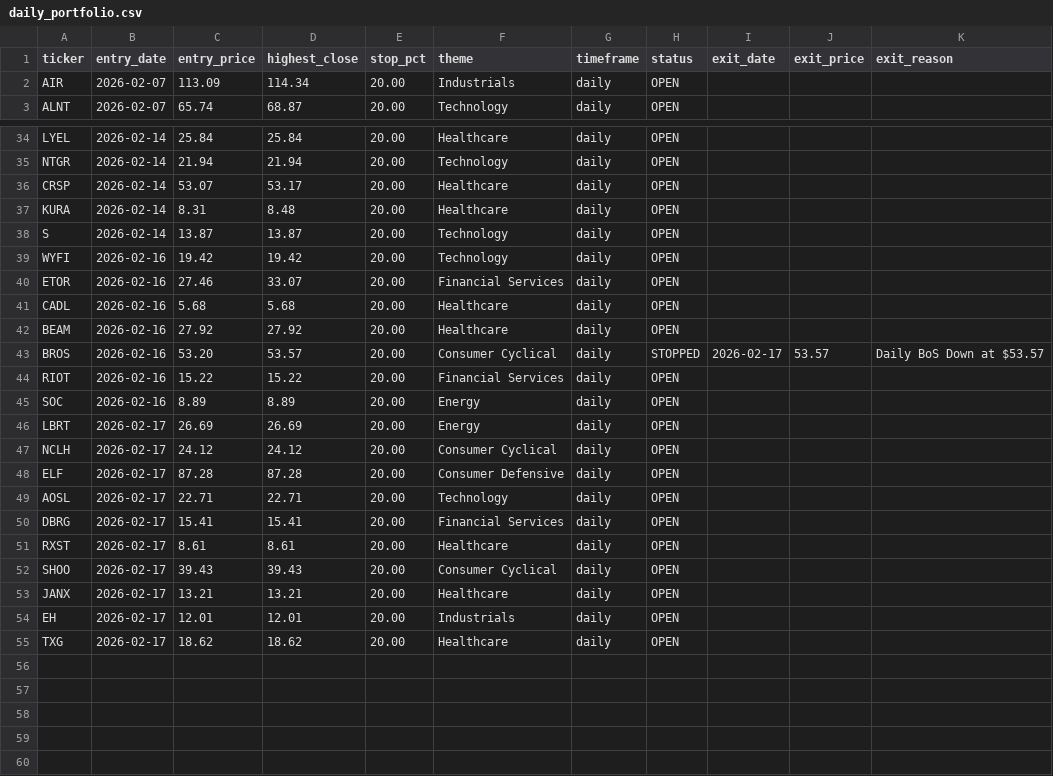
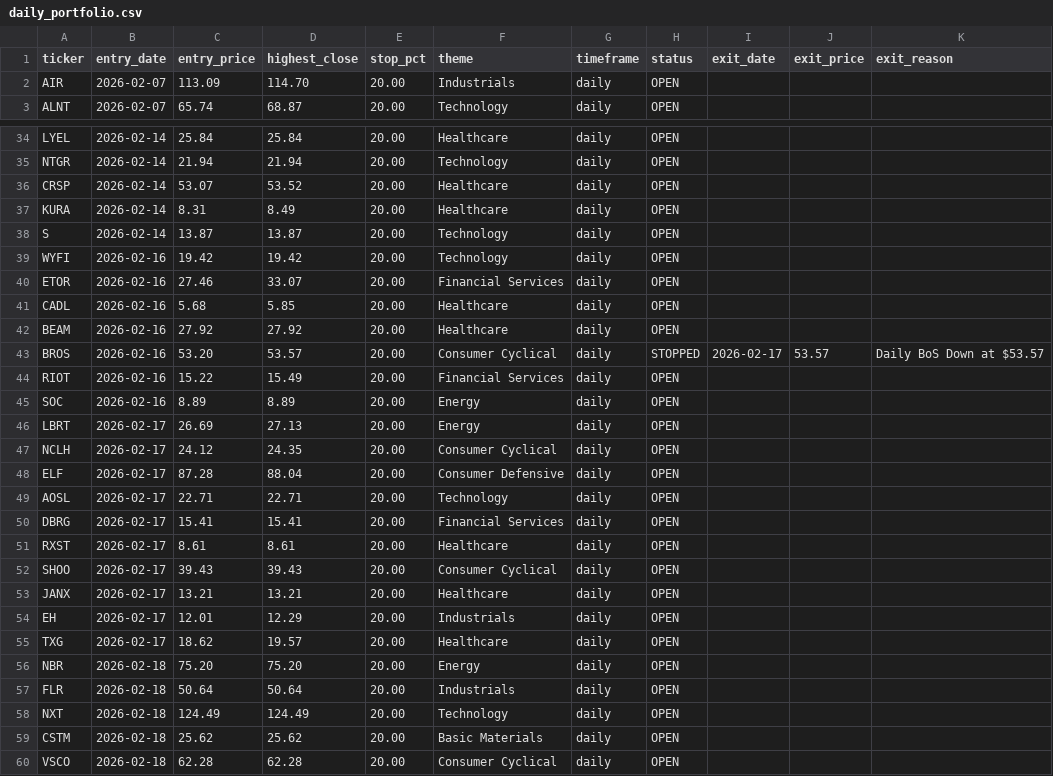
Before and after one commit to Amigo100/bos_momentum_scanner, a CSV file: trades/daily_portfolio.csv, drawn as a sheet; only a part is shown, gaps mark what is left out; the diff covers the shown part only.

```diff
--- a/trades/daily_portfolio.csv
+++ b/trades/daily_portfolio.csv
@@ -1,3 +1,3 @@
 ticker,entry_date,entry_price,highest_close,stop_pct,theme,timeframe,status,exit_date,exit_price,exit_reason
-AIR,2026-02-07,113.09,114.34,20.00,Industrials,daily,OPEN,,,
+AIR,2026-02-07,113.09,114.70,20.00,Industrials,daily,OPEN,,,
 ALNT,2026-02-07,65.74,68.87,20.00,Technology,daily,OPEN,,,
@@ -35,4 +35,4 @@ LYEL,2026-02-14,25.84,25.84,20.00,Healthcare,daily,OPEN,,,
 NTGR,2026-02-14,21.94,21.94,20.00,Technology,daily,OPEN,,,
-CRSP,2026-02-14,53.07,53.17,20.00,Healthcare,daily,OPEN,,,
-KURA,2026-02-14,8.31,8.48,20.00,Healthcare,daily,OPEN,,,
+CRSP,2026-02-14,53.07,53.52,20.00,Healthcare,daily,OPEN,,,
+KURA,2026-02-14,8.31,8.49,20.00,Healthcare,daily,OPEN,,,
 S,2026-02-14,13.87,13.87,20.00,Technology,daily,OPEN,,,
@@ -40,10 +40,10 @@ WYFI,2026-02-16,19.42,19.42,20.00,Technology,daily,OPEN,,,
 ETOR,2026-02-16,27.46,33.07,20.00,Financial Services,daily,OPEN,,,
-CADL,2026-02-16,5.68,5.68,20.00,Healthcare,daily,OPEN,,,
+CADL,2026-02-16,5.68,5.85,20.00,Healthcare,daily,OPEN,,,
 BEAM,2026-02-16,27.92,27.92,20.00,Healthcare,daily,OPEN,,,
 BROS,2026-02-16,53.20,53.57,20.00,Consumer Cyclical,daily,STOPPED,2026-02-17,53.57,Daily BoS Down at $53.57
-RIOT,2026-02-16,15.22,15.22,20.00,Financial Services,daily,OPEN,,,
+RIOT,2026-02-16,15.22,15.49,20.00,Financial Services,daily,OPEN,,,
 SOC,2026-02-16,8.89,8.89,20.00,Energy,daily,OPEN,,,
-LBRT,2026-02-17,26.69,26.69,20.00,Energy,daily,OPEN,,,
-NCLH,2026-02-17,24.12,24.12,20.00,Consumer Cyclical,daily,OPEN,,,
-ELF,2026-02-17,87.28,87.28,20.00,Consumer Defensive,daily,OPEN,,,
+LBRT,2026-02-17,26.69,27.13,20.00,Energy,daily,OPEN,,,
+NCLH,2026-02-17,24.12,24.35,20.00,Consumer Cyclical,daily,OPEN,,,
+ELF,2026-02-17,87.28,88.04,20.00,Consumer Defensive,daily,OPEN,,,
 AOSL,2026-02-17,22.71,22.71,20.00,Technology,daily,OPEN,,,
@@ -53,3 +53,8 @@ SHOO,2026-02-17,39.43,39.43,20.00,Consumer Cyclical,daily,OPEN,,,
 JANX,2026-02-17,13.21,13.21,20.00,Healthcare,daily,OPEN,,,
-EH,2026-02-17,12.01,12.01,20.00,Industrials,daily,OPEN,,,
-TXG,2026-02-17,18.62,18.62,20.00,Healthcare,daily,OPEN,,,
+EH,2026-02-17,12.01,12.29,20.00,Industrials,daily,OPEN,,,
+TXG,2026-02-17,18.62,19.57,20.00,Healthcare,daily,OPEN,,,
+NBR,2026-02-18,75.20,75.20,20.00,Energy,daily,OPEN,,,
+FLR,2026-02-18,50.64,50.64,20.00,Industrials,daily,OPEN,,,
+NXT,2026-02-18,124.49,124.49,20.00,Technology,daily,OPEN,,,
+CSTM,2026-02-18,25.62,25.62,20.00,Basic Materials,daily,OPEN,,,
+VSCO,2026-02-18,62.28,62.28,20.00,Consumer Cyclical,daily,OPEN,,,
```
Also changed, not shown: 1 edited cell elsewhere in this file, 16 other files.
